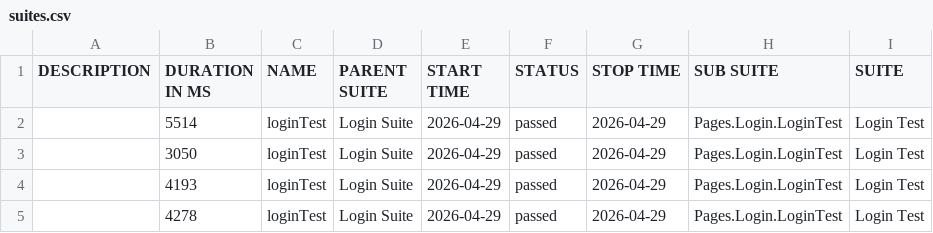
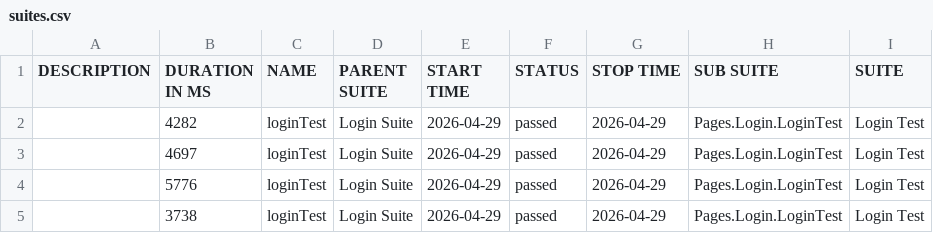
Before and after one commit to Guhan2608/HRMS-UI, a CSV file: allure-report/data/suites.csv, drawn as a sheet; only a part is shown; the diff names each change by its address in the sheet, - before the commit and + after, or states it on an @@ line.

Commit message:
Auto update allure report

```diff
--- a/allure-report/data/suites.csv
+++ b/allure-report/data/suites.csv
-B2 (DURATION IN MS): 5514
+B2 (DURATION IN MS): 4282
-B3 (DURATION IN MS): 3050
+B3 (DURATION IN MS): 4697
-B4 (DURATION IN MS): 4193
+B4 (DURATION IN MS): 5776
-B5 (DURATION IN MS): 4278
+B5 (DURATION IN MS): 3738
```
Also changed, not shown: 22 other files.
